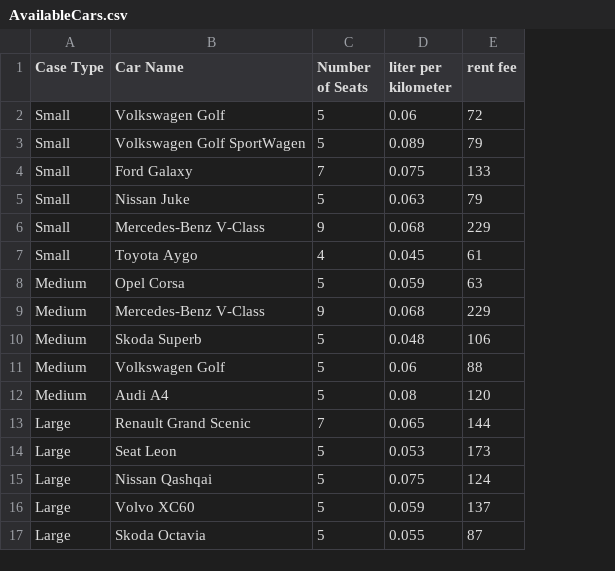
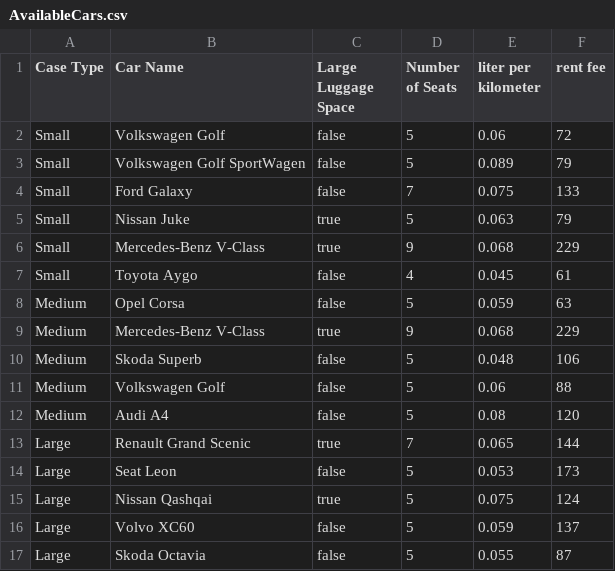
Before and after one commit to ZubeyirOflaz/CarSharing, a CSV file: AvailableCars.csv, drawn as a sheet; the diff names each change by its address in the sheet, - before the commit and + after, or states it on an @@ line.

```diff
--- a/AvailableCars.csv
+++ b/AvailableCars.csv
+column C (Large Luggage Space), rows 2-17: false | false | false | true | true | false | false | true | false | false | false | true | false | true | false | false
```
Also changed, not shown: Groups.csv, 3 other files.
